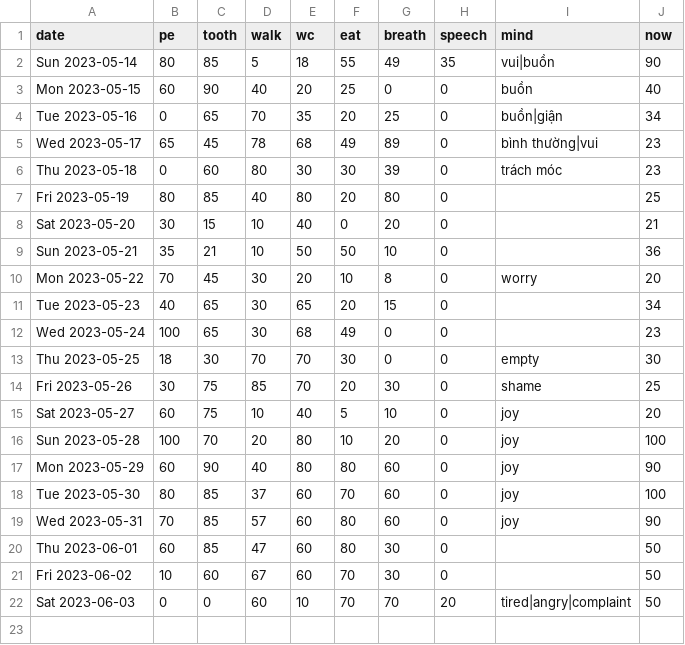
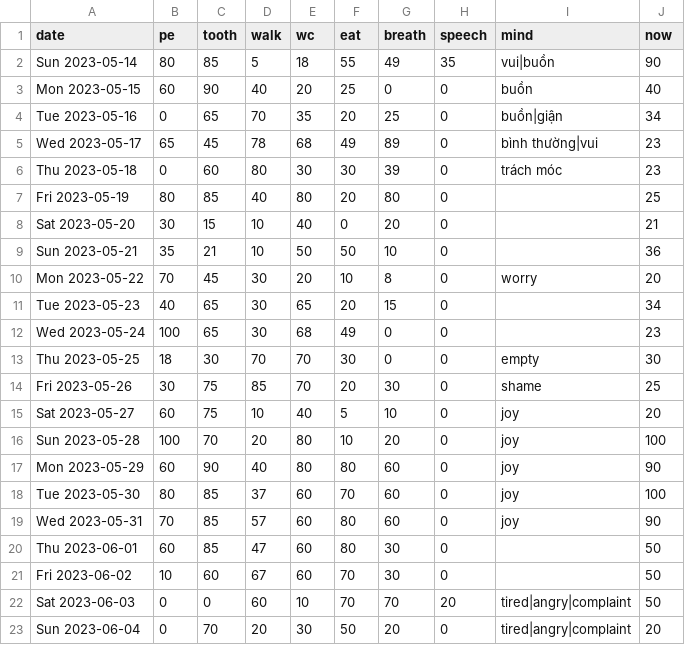
Before and after one commit to navokus/navokus.github.io, a CSV file: _data/diary.csv, drawn as a sheet; the diff names each change by its address in the sheet, - before the commit and + after, or states it on an @@ line.

Commit message:
update data

```diff
--- a/_data/diary.csv
+++ b/_data/diary.csv
+row 23: Sun 2023-06-04 | 0 | 70 | 20 | 30 | 50 | 20 | 0 | tired|angry|complaint | 20
```
Also changed, not shown: 1 other file.
